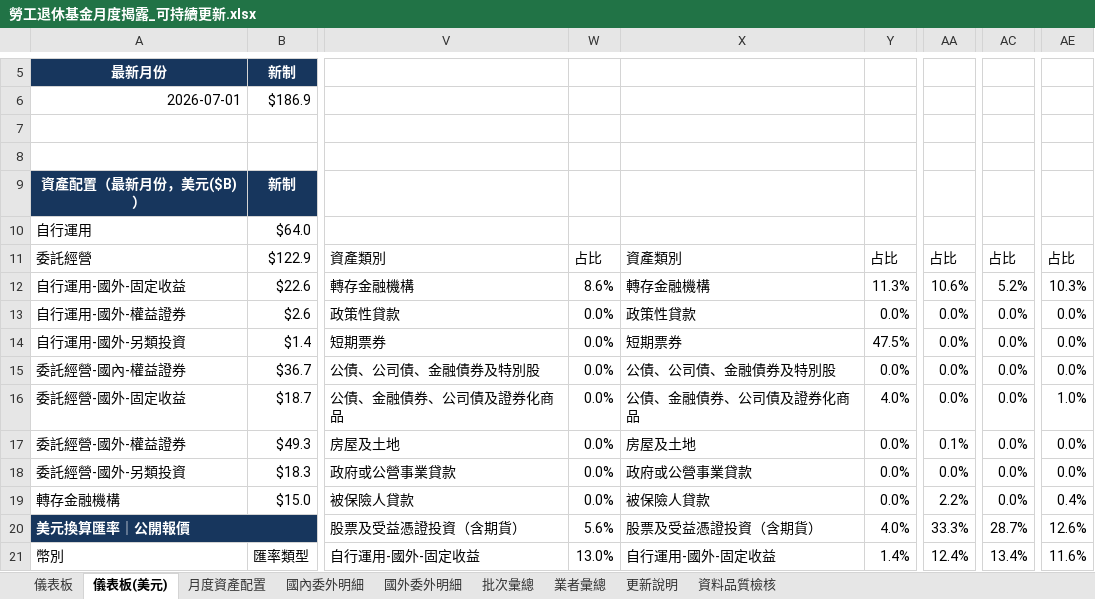
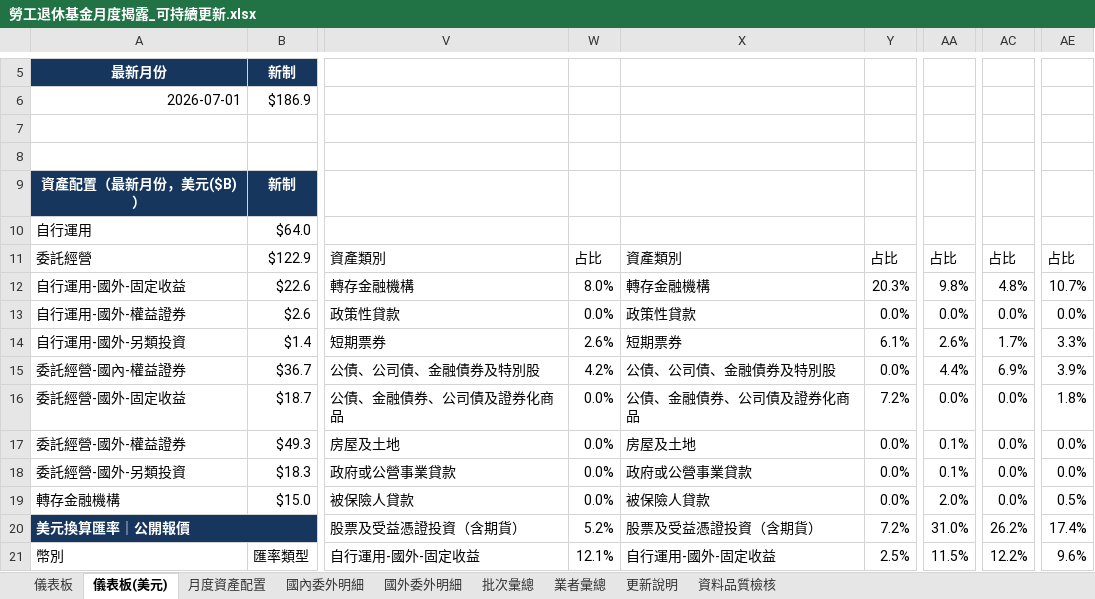
Before and after one commit to Jason-CW-Hsu/blf-dashboard, an Excel workbook: outputs/blf-monthly-disclosure/勞工退休基金月度揭露_可持續更新.xlsx, sheet 儀表板(美元), drawn as a sheet; only a part is shown, gaps mark what is left out; values as stored, in another font and other column widths than the file's, no borders; charts and pictures not drawn; the diff covers the shown part only; the diff names each change by its address in the sheet, - before the commit and + after, or states it on an @@ line.

```diff
--- a/outputs/blf-monthly-disclosure/勞工退休基金月度揭露_可持續更新.xlsx (sheet 儀表板(美元))
+++ b/outputs/blf-monthly-disclosure/勞工退休基金月度揭露_可持續更新.xlsx (sheet 儀表板(美元))
-W12: 8.6%
+W12: 8.0%
-Y12: 11.3%
+Y12: 20.3%
-AA12: 10.6%
+AA12: 9.8%
-AC12: 5.2%
+AC12: 4.8%
-AE12: 10.3%
+AE12: 10.7%
-W14: 0.0%
+W14: 2.6%
-Y14: 47.5%
+Y14: 6.1%
-AA14: 0.0%
+AA14: 2.6%
-AC14: 0.0%
+AC14: 1.7%
-AE14: 0.0%
+AE14: 3.3%
-W15: 0.0%
+W15: 4.2%
-AA15: 0.0%
+AA15: 4.4%
-AC15: 0.0%
+AC15: 6.9%
-AE15: 0.0%
+AE15: 3.9%
-Y16: 4.0%
+Y16: 7.2%
-AE16: 1.0%
+AE16: 1.8%
-AA18: 0.0%
+AA18: 0.1%
-AA19: 2.2%
+AA19: 2.0%
-AE19: 0.4%
+AE19: 0.5%
-W20: 5.6%
+W20: 5.2%
-Y20: 4.0%
+Y20: 7.2%
-AA20: 33.3%
+AA20: 31.0%
-AC20: 28.7%
+AC20: 26.2%
-AE20: 12.6%
+AE20: 17.4%
-W21: 13.0%
+W21: 12.1%
-Y21: 1.4%
+Y21: 2.5%
-AA21: 12.4%
+AA21: 11.5%
-AC21: 13.4%
+AC21: 12.2%
-AE21: 11.6%
+AE21: 9.6%
```
Also changed, not shown: 27 edited cells elsewhere in this sheet, sheet 儀表板, formulas that keep their value, charts or pictures, 1 other file.
